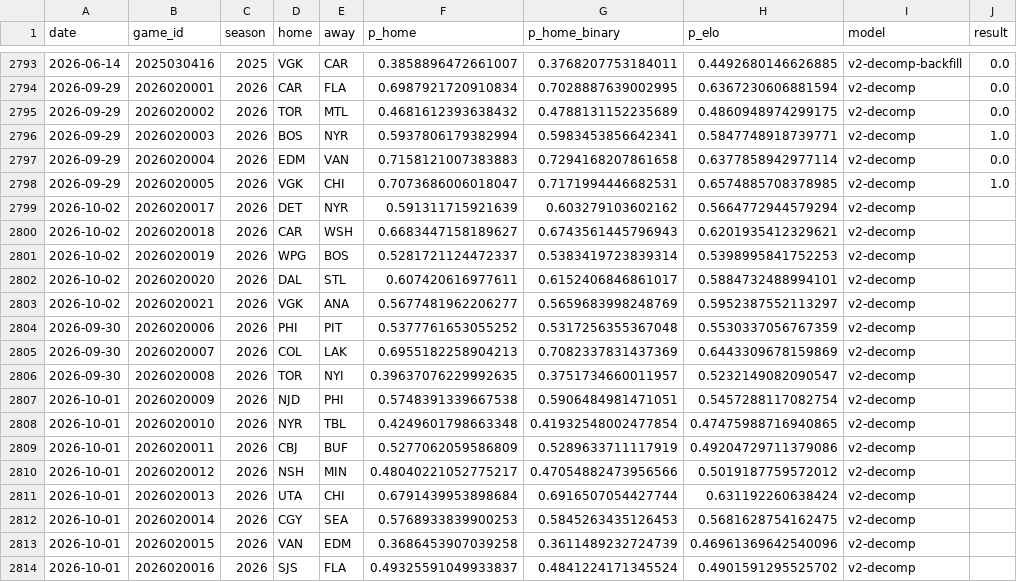
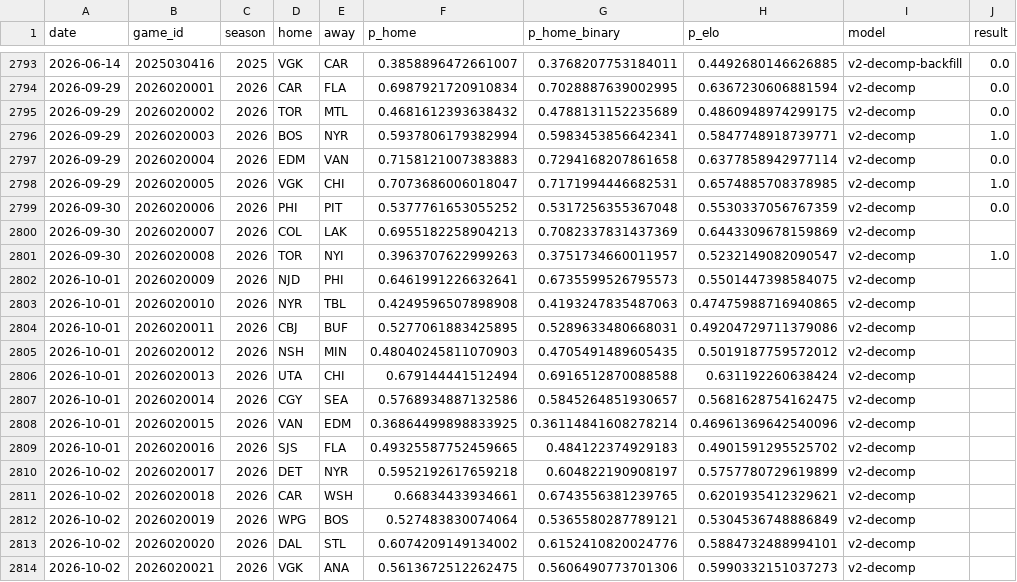
Before and after one commit to azcal/mbm-nhl, a CSV file: logs/predictions.csv, drawn as a sheet; only a part is shown, gaps mark what is left out.

```diff
--- a/logs/predictions.csv
+++ b/logs/predictions.csv
@@ -2798,17 +2798,17 @@ date,game_id,season,home,away,p_home,p_home_binary,p_elo,model,result
 2026-09-29,2026020005,2026,VGK,CHI,0.7073686006018047,0.7171994446682531,0.6574885708378985,v2-decomp,1.0
-2026-10-02,2026020017,2026,DET,NYR,0.591311715921639,0.603279103602162,0.5664772944579294,v2-decomp,
-2026-10-02,2026020018,2026,CAR,WSH,0.6683447158189627,0.6743561445796943,0.6201935412329621,v2-decomp,
-2026-10-02,2026020019,2026,WPG,BOS,0.5281721124472337,0.5383419723839314,0.5398995841752253,v2-decomp,
-2026-10-02,2026020020,2026,DAL,STL,0.607420616977611,0.6152406846861017,0.5884732488994101,v2-decomp,
-2026-10-02,2026020021,2026,VGK,ANA,0.5677481962206277,0.5659683998248769,0.5952387552113297,v2-decomp,
-2026-09-30,2026020006,2026,PHI,PIT,0.5377761653055252,0.5317256355367048,0.5530337056767359,v2-decomp,
+2026-09-30,2026020006,2026,PHI,PIT,0.5377761653055252,0.5317256355367048,0.5530337056767359,v2-decomp,0.0
 2026-09-30,2026020007,2026,COL,LAK,0.6955182258904213,0.7082337831437369,0.6443309678159869,v2-decomp,
-2026-09-30,2026020008,2026,TOR,NYI,0.39637076229992635,0.3751734660011957,0.5232149082090547,v2-decomp,
-2026-10-01,2026020009,2026,NJD,PHI,0.5748391339667538,0.5906484981471051,0.5457288117082754,v2-decomp,
-2026-10-01,2026020010,2026,NYR,TBL,0.4249601798663348,0.41932548002477854,0.47475988716940865,v2-decomp,
-2026-10-01,2026020011,2026,CBJ,BUF,0.5277062059586809,0.5289633711117919,0.49204729711379086,v2-decomp,
-2026-10-01,2026020012,2026,NSH,MIN,0.48040221052775217,0.47054882473956566,0.5019187759572012,v2-decomp,
-2026-10-01,2026020013,2026,UTA,CHI,0.6791439953898684,0.6916507054427744,0.631192260638424,v2-decomp,
-2026-10-01,2026020014,2026,CGY,SEA,0.5768933839900253,0.5845263435126453,0.5681628754162475,v2-decomp,
-2026-10-01,2026020015,2026,VAN,EDM,0.3686453907039258,0.3611489232724739,0.46961369642540096,v2-decomp,
-2026-10-01,2026020016,2026,SJS,FLA,0.49325591049933837,0.4841224171345524,0.4901591295525702,v2-decomp,
+2026-09-30,2026020008,2026,TOR,NYI,0.3963707622999263,0.3751734660011957,0.5232149082090547,v2-decomp,1.0
+2026-10-01,2026020009,2026,NJD,PHI,0.6461991226632641,0.6735599526795573,0.5501447398584075,v2-decomp,
+2026-10-01,2026020010,2026,NYR,TBL,0.4249596507898908,0.4193247835487063,0.47475988716940865,v2-decomp,
+2026-10-01,2026020011,2026,CBJ,BUF,0.5277061883425895,0.5289633480668031,0.49204729711379086,v2-decomp,
+2026-10-01,2026020012,2026,NSH,MIN,0.48040245811070903,0.4705491489605435,0.5019187759572012,v2-decomp,
+2026-10-01,2026020013,2026,UTA,CHI,0.679144441512494,0.6916512870088588,0.631192260638424,v2-decomp,
+2026-10-01,2026020014,2026,CGY,SEA,0.5768934887132586,0.5845264851930657,0.5681628754162475,v2-decomp,
+2026-10-01,2026020015,2026,VAN,EDM,0.36864499898833925,0.36114841608278214,0.46961369642540096,v2-decomp,
+2026-10-01,2026020016,2026,SJS,FLA,0.49325587752459665,0.484122374929183,0.4901591295525702,v2-decomp,
+2026-10-02,2026020017,2026,DET,NYR,0.5952192617659218,0.604822190908197,0.5757780729619899,v2-decomp,
+2026-10-02,2026020018,2026,CAR,WSH,0.66834433934661,0.6743556381239765,0.6201935412329621,v2-decomp,
+2026-10-02,2026020019,2026,WPG,BOS,0.527483830074064,0.5365580287789121,0.5304536748886849,v2-decomp,
+2026-10-02,2026020020,2026,DAL,STL,0.6074209149134002,0.6152410820024776,0.5884732488994101,v2-decomp,
+2026-10-02,2026020021,2026,VGK,ANA,0.5613672512262475,0.5606490773701306,0.5990332151037273,v2-decomp,
```
Also changed, not shown: data/games.csv, logs/graded.csv, 3 other files.
